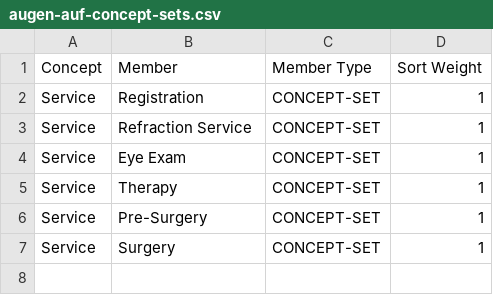
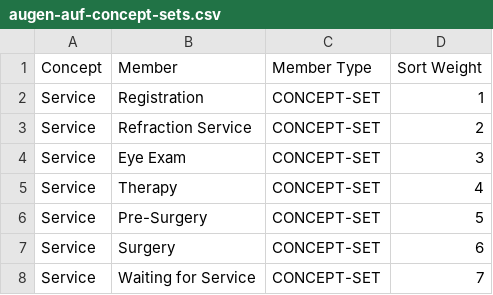
Before and after one commit to atmaxinger/openmrs-distro-referenceapplication, a CSV file: distro/configuration/conceptsets/augen-auf-concept-sets.csv, drawn as a sheet.

```diff
--- a/distro/configuration/conceptsets/augen-auf-concept-sets.csv
+++ b/distro/configuration/conceptsets/augen-auf-concept-sets.csv
@@ -2,6 +2,7 @@ Concept,Member,Member Type,Sort Weight
 Service,Registration,CONCEPT-SET,1
-Service,Refraction Service,CONCEPT-SET,1
-Service,Eye Exam,CONCEPT-SET,1
-Service,Therapy,CONCEPT-SET,1
-Service,Pre-Surgery,CONCEPT-SET,1
-Service,Surgery,CONCEPT-SET,1
+Service,Refraction Service,CONCEPT-SET,2
+Service,Eye Exam,CONCEPT-SET,3
+Service,Therapy,CONCEPT-SET,4
+Service,Pre-Surgery,CONCEPT-SET,5
+Service,Surgery,CONCEPT-SET,6
+Service,Waiting for Service,CONCEPT-SET,7
```
Also changed, not shown: distro/configuration/encountertypes/aua-encountertypes.csv, distro/configuration/queues/augen-auf-queues.csv, 4 other files.
